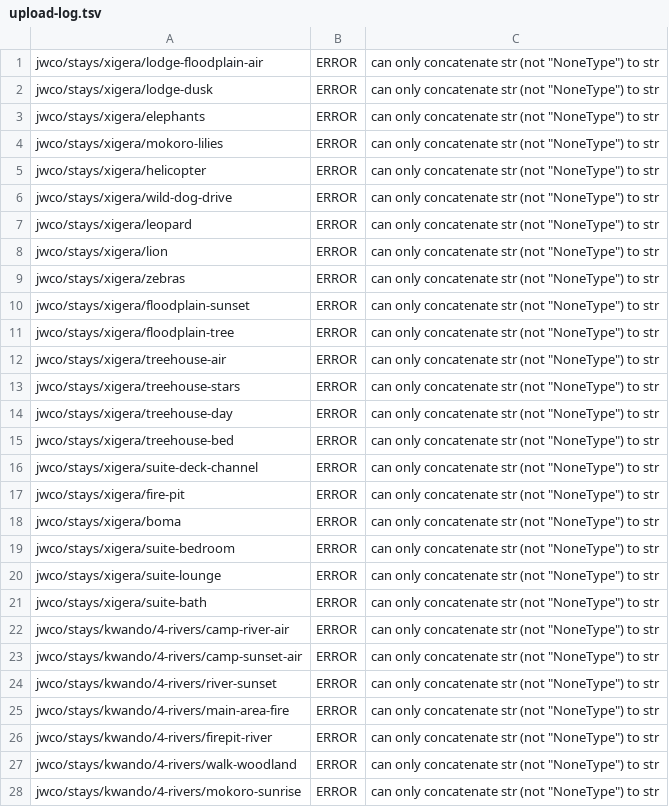
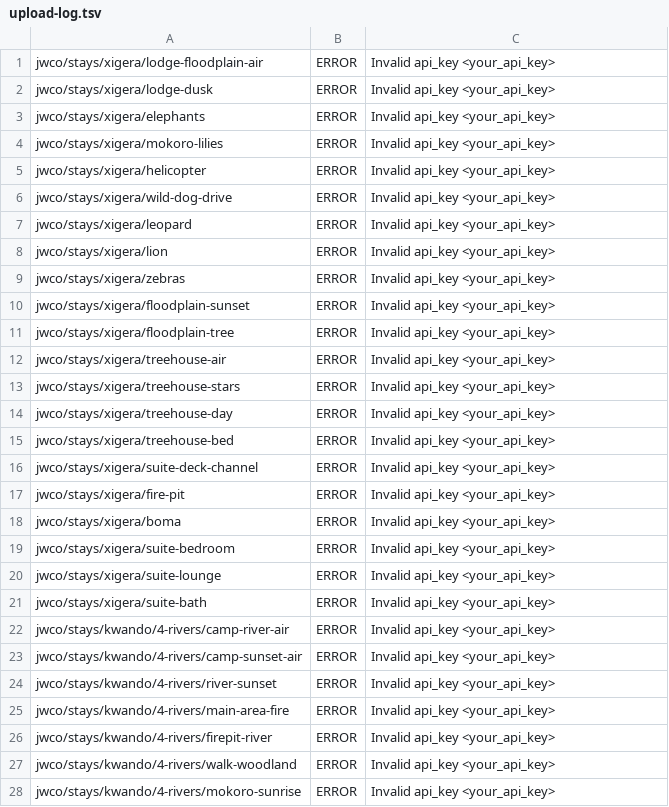
Before and after one commit to jpapagno-ux/house-of-james-wild-new, a TSV file: .contact/upload-log.tsv, drawn as a sheet; only a part is shown; the diff covers the shown part only.

```diff
--- a/.contact/upload-log.tsv
+++ b/.contact/upload-log.tsv
@@ -1,28 +1,28 @@
-jwco/stays/xigera/lodge-floodplain-air	ERROR	can only concatenate str (not "NoneType") to str
-jwco/stays/xigera/lodge-dusk	ERROR	can only concatenate str (not "NoneType") to str
-jwco/stays/xigera/elephants	ERROR	can only concatenate str (not "NoneType") to str
-jwco/stays/xigera/mokoro-lilies	ERROR	can only concatenate str (not "NoneType") to str
-jwco/stays/xigera/helicopter	ERROR	can only concatenate str (not "NoneType") to str
-jwco/stays/xigera/wild-dog-drive	ERROR	can only concatenate str (not "NoneType") to str
-jwco/stays/xigera/leopard	ERROR	can only concatenate str (not "NoneType") to str
-jwco/stays/xigera/lion	ERROR	can only concatenate str (not "NoneType") to str
-jwco/stays/xigera/zebras	ERROR	can only concatenate str (not "NoneType") to str
-jwco/stays/xigera/floodplain-sunset	ERROR	can only concatenate str (not "NoneType") to str
-jwco/stays/xigera/floodplain-tree	ERROR	can only concatenate str (not "NoneType") to str
-jwco/stays/xigera/treehouse-air	ERROR	can only concatenate str (not "NoneType") to str
-jwco/stays/xigera/treehouse-stars	ERROR	can only concatenate str (not "NoneType") to str
-jwco/stays/xigera/treehouse-day	ERROR	can only concatenate str (not "NoneType") to str
-jwco/stays/xigera/treehouse-bed	ERROR	can only concatenate str (not "NoneType") to str
-jwco/stays/xigera/suite-deck-channel	ERROR	can only concatenate str (not "NoneType") to str
-jwco/stays/xigera/fire-pit	ERROR	can only concatenate str (not "NoneType") to str
-jwco/stays/xigera/boma	ERROR	can only concatenate str (not "NoneType") to str
-jwco/stays/xigera/suite-bedroom	ERROR	can only concatenate str (not "NoneType") to str
-jwco/stays/xigera/suite-lounge	ERROR	can only concatenate str (not "NoneType") to str
-jwco/stays/xigera/suite-bath	ERROR	can only concatenate str (not "NoneType") to str
-jwco/stays/kwando/4-rivers/camp-river-air	ERROR	can only concatenate str (not "NoneType") to str
-jwco/stays/kwando/4-rivers/camp-sunset-air	ERROR	can only concatenate str (not "NoneType") to str
-jwco/stays/kwando/4-rivers/river-sunset	ERROR	can only concatenate str (not "NoneType") to str
-jwco/stays/kwando/4-rivers/main-area-fire	ERROR	can only concatenate str (not "NoneType") to str
-jwco/stays/kwando/4-rivers/firepit-river	ERROR	can only concatenate str (not "NoneType") to str
-jwco/stays/kwando/4-rivers/walk-woodland	ERROR	can only concatenate str (not "NoneType") to str
-jwco/stays/kwando/4-rivers/mokoro-sunrise	ERROR	can only concatenate str (not "NoneType") to str
+jwco/stays/xigera/lodge-floodplain-air	ERROR	Invalid api_key <your_api_key>
+jwco/stays/xigera/lodge-dusk	ERROR	Invalid api_key <your_api_key>
+jwco/stays/xigera/elephants	ERROR	Invalid api_key <your_api_key>
+jwco/stays/xigera/mokoro-lilies	ERROR	Invalid api_key <your_api_key>
+jwco/stays/xigera/helicopter	ERROR	Invalid api_key <your_api_key>
+jwco/stays/xigera/wild-dog-drive	ERROR	Invalid api_key <your_api_key>
+jwco/stays/xigera/leopard	ERROR	Invalid api_key <your_api_key>
+jwco/stays/xigera/lion	ERROR	Invalid api_key <your_api_key>
+jwco/stays/xigera/zebras	ERROR	Invalid api_key <your_api_key>
+jwco/stays/xigera/floodplain-sunset	ERROR	Invalid api_key <your_api_key>
+jwco/stays/xigera/floodplain-tree	ERROR	Invalid api_key <your_api_key>
+jwco/stays/xigera/treehouse-air	ERROR	Invalid api_key <your_api_key>
+jwco/stays/xigera/treehouse-stars	ERROR	Invalid api_key <your_api_key>
+jwco/stays/xigera/treehouse-day	ERROR	Invalid api_key <your_api_key>
+jwco/stays/xigera/treehouse-bed	ERROR	Invalid api_key <your_api_key>
+jwco/stays/xigera/suite-deck-channel	ERROR	Invalid api_key <your_api_key>
+jwco/stays/xigera/fire-pit	ERROR	Invalid api_key <your_api_key>
+jwco/stays/xigera/boma	ERROR	Invalid api_key <your_api_key>
+jwco/stays/xigera/suite-bedroom	ERROR	Invalid api_key <your_api_key>
+jwco/stays/xigera/suite-lounge	ERROR	Invalid api_key <your_api_key>
+jwco/stays/xigera/suite-bath	ERROR	Invalid api_key <your_api_key>
+jwco/stays/kwando/4-rivers/camp-river-air	ERROR	Invalid api_key <your_api_key>
+jwco/stays/kwando/4-rivers/camp-sunset-air	ERROR	Invalid api_key <your_api_key>
+jwco/stays/kwando/4-rivers/river-sunset	ERROR	Invalid api_key <your_api_key>
+jwco/stays/kwando/4-rivers/main-area-fire	ERROR	Invalid api_key <your_api_key>
+jwco/stays/kwando/4-rivers/firepit-river	ERROR	Invalid api_key <your_api_key>
+jwco/stays/kwando/4-rivers/walk-woodland	ERROR	Invalid api_key <your_api_key>
+jwco/stays/kwando/4-rivers/mokoro-sunrise	ERROR	Invalid api_key <your_api_key>
```
Also changed, not shown: 160 edited cells elsewhere in this file.
